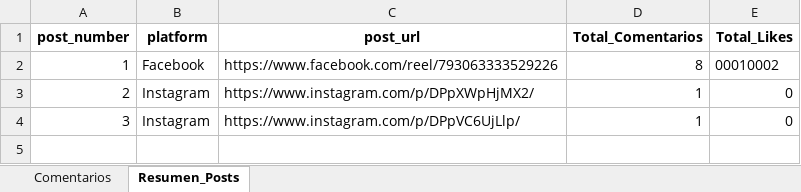
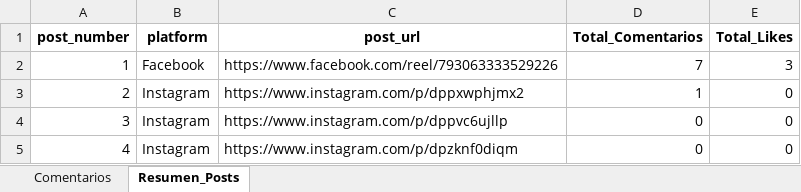
Before and after one commit to sociallisteningalpina-lang/prueba, an Excel workbook: Comentarios Campaña.xlsx, sheet Resumen_Posts, drawn as a sheet; values as stored, in another font and other column widths than the file's, no borders; the diff names each change by its address in the sheet, - before the commit and + after, or states it on an @@ line.

```diff
--- a/Comentarios Campaña.xlsx (sheet Resumen_Posts)
+++ b/Comentarios Campaña.xlsx (sheet Resumen_Posts)
-D2 (Total_Comentarios): 8
+D2 (Total_Comentarios): 7
-E2 (Total_Likes): 00010002
+E2 (Total_Likes): 3
-C3 (post_url): https://www.instagram.com/p/DPpXWpHjMX2/
+C3 (post_url): https://www.instagram.com/p/dppxwphjmx2
-C4 (post_url): https://www.instagram.com/p/DPpVC6UjLlp/
+C4 (post_url): https://www.instagram.com/p/dppvc6ujllp
-D4 (Total_Comentarios): 1
+D4 (Total_Comentarios): 0
+row 5: 4 | Instagram | https://www.instagram.com/p/dpzknf0diqm | 0 | 0
```
Also changed, not shown: sheet Comentarios, 1 other file.
